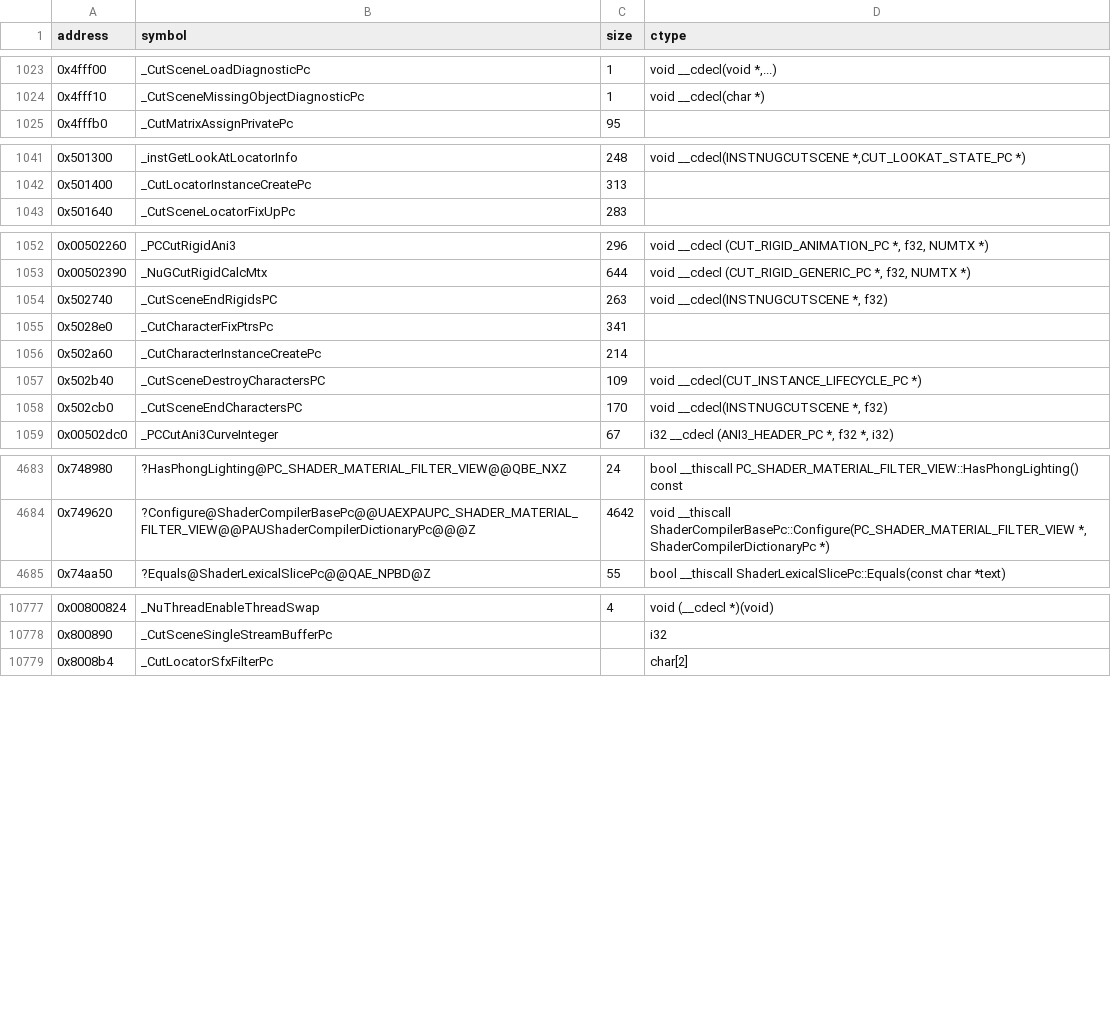
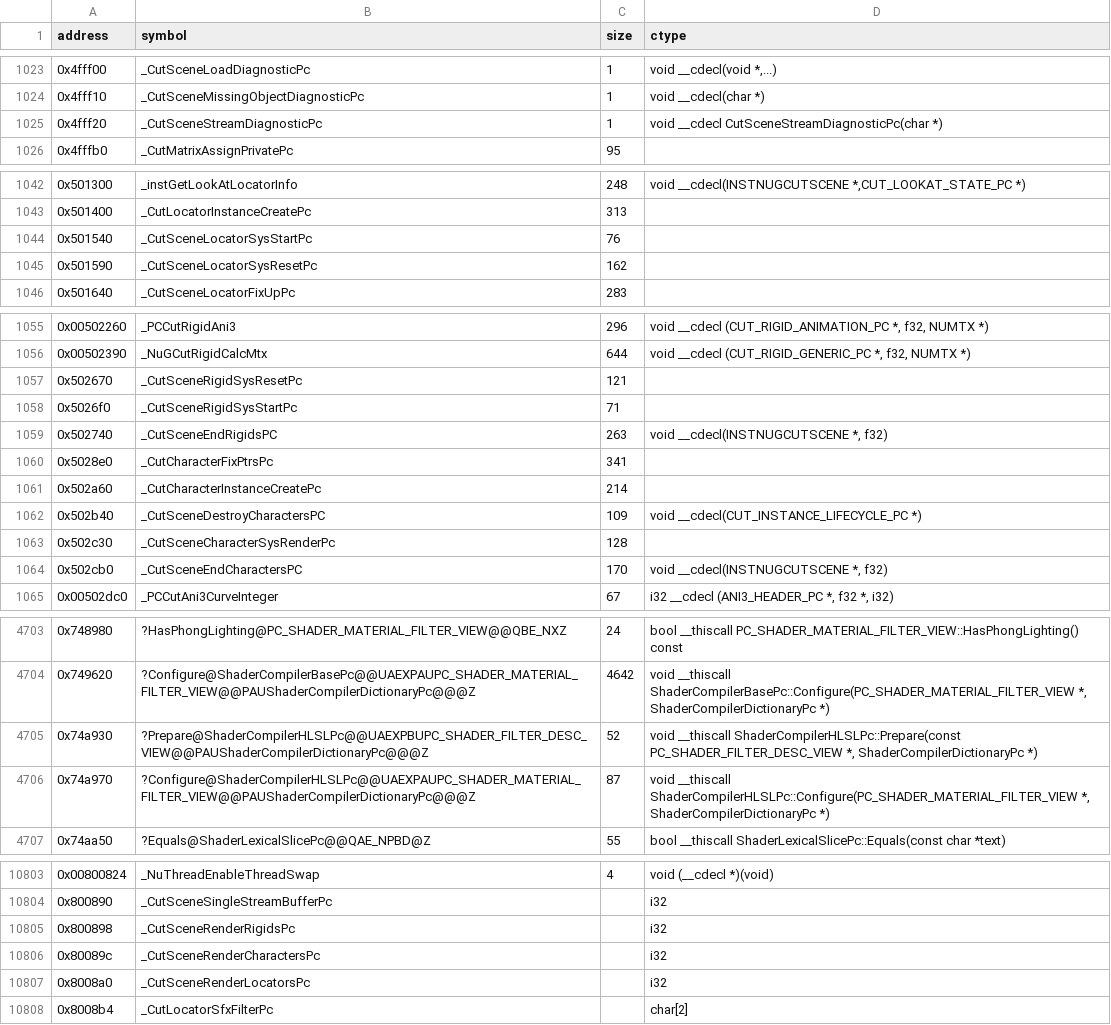
Before and after one commit to opensagadev/saga-pc, a CSV file: config/symbols.csv, drawn as a sheet; only a part is shown, gaps mark what is left out; the diff covers the shown part only; the diff names each change by its address in the sheet, - before the commit and + after, or states it on an @@ line.

```diff
--- a/config/symbols.csv
+++ b/config/symbols.csv
+row 1025: 0x4fff20 | _CutSceneStreamDiagnosticPc | 1 | void __cdecl CutSceneStreamDiagnosticPc(char *)
+row 1044: 0x501540 | _CutSceneLocatorSysStartPc | 76
+row 1045: 0x501590 | _CutSceneLocatorSysResetPc | 162
+row 1057: 0x502670 | _CutSceneRigidSysResetPc | 121
+row 1058: 0x5026f0 | _CutSceneRigidSysStartPc | 71
+row 1063: 0x502c30 | _CutSceneCharacterSysRenderPc | 128
+row 4705: 0x74a930 | ?Prepare@ShaderCompilerHLSLPc@@UAEXPBUPC_SHADER_FILTER_DESC_VIEW@@PAUShaderCompilerDictionaryPc@@@Z | 52 | void __thiscall ShaderCompilerHLSLPc::Prepare(const PC_SHADER_FILTER_DESC_VIEW *, ShaderCompilerDictionaryPc *)
+row 4706: 0x74a970 | ?Configure@ShaderCompilerHLSLPc@@UAEXPAUPC_SHADER_MATERIAL_FILTER_VIEW@@PAUShaderCompilerDictionaryPc@@@Z | 87 | void __thiscall ShaderCompilerHLSLPc::Configure(PC_SHADER_MATERIAL_FILTER_VIEW *, ShaderCompilerDictionaryPc *)
+row 10805: 0x800898 | _CutSceneRenderRigidsPc |  | i32
+row 10806: 0x80089c | _CutSceneRenderCharactersPc |  | i32
+row 10807: 0x8008a0 | _CutSceneRenderLocatorsPc |  | i32
```
Also changed, not shown: 20 added rows elsewhere in this file, 15 other files.
